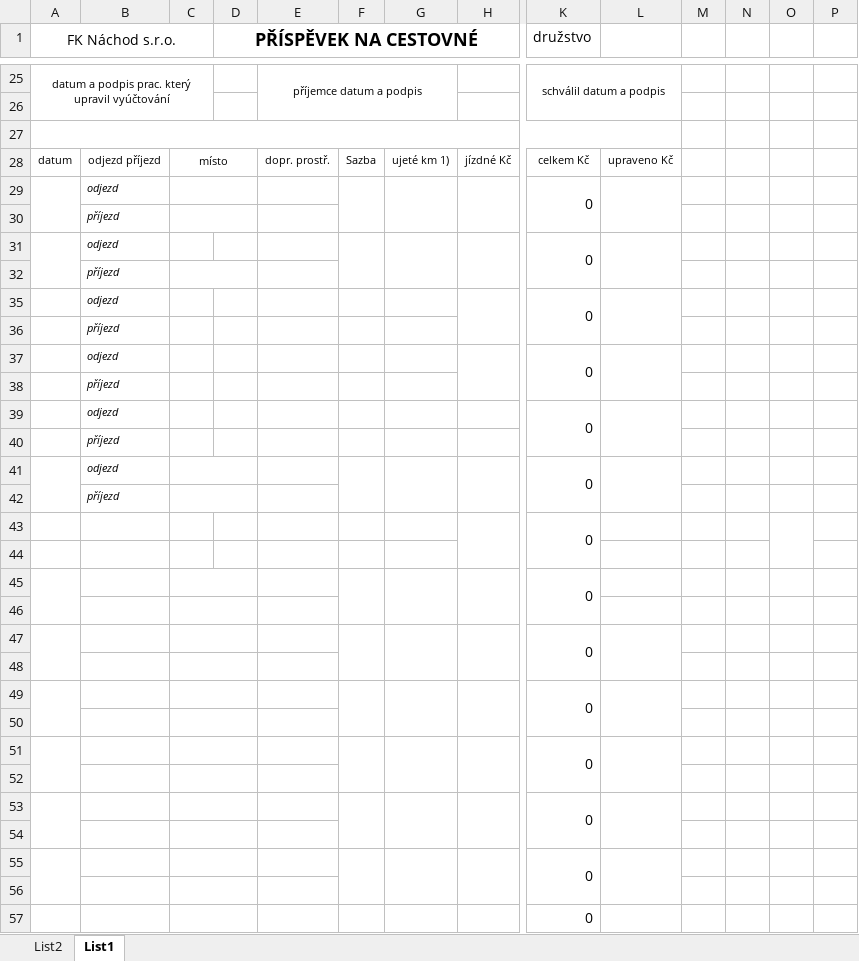
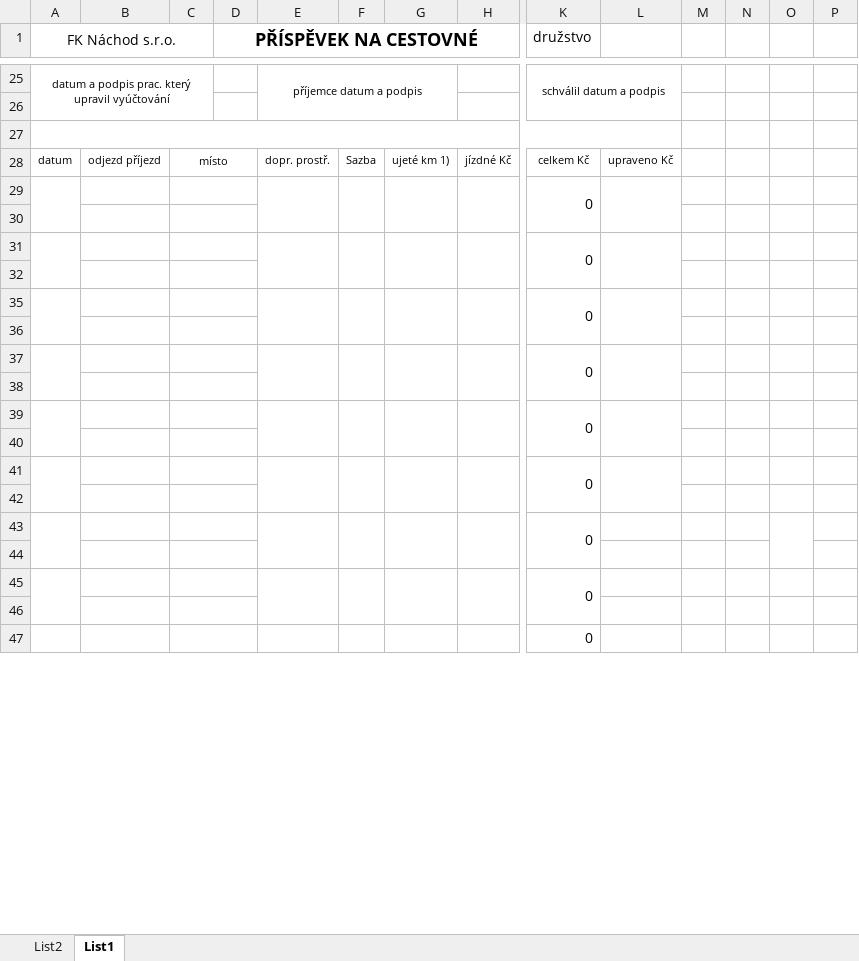
Before and after one commit to kubis1909/Cestak_automatic_fill_in, an Excel workbook: sablona_prazdna.xlsx, sheet List1, drawn as a sheet; only a part is shown, gaps mark what is left out; values as stored, in another font and other column widths than the file's, no borders; removed rows and columns are numbered as before the commit, all else as after; rows hold the shown columns only; the diff covers the shown part only; the diff names each change by its address in the sheet, - before the commit and + after, or states it on an @@ line.

Commit message:
vytvorení sablony pro vyplneni cestaku

```diff
--- a/sablona_prazdna.xlsx (sheet List1)
+++ b/sablona_prazdna.xlsx (sheet List1)
-B29: odjezd
+B29: (empty)
+E29:E30 merged
-B30: příjezd
+B30: (empty)
-row 31:  | odjezd |  |  |  |  |  |  | 0
-row 32:  | příjezd
-row 35:  | odjezd |  |  |  |  |  |  | 0
-row 36:  | příjezd
-row 37:  | odjezd |  |  |  |  |  |  | 0
-row 38:  | příjezd
-row 39:  | odjezd |  |  |  |  |  |  | 0
-row 40:  | příjezd
-row 41:  | odjezd |  |  |  |  |  |  | 0
-row 42:  | příjezd
+A31:A32 merged
+C31:D31 merged
+E31:E32 merged
+F31:F32 merged
+G31:G32 merged
+L31:L32 merged
-O43:O44 merged
+C32:D32 merged
+E35:E36 merged
+L35:L36 merged
+E37:E38 merged
+E39:E40 merged
+E41:E42 merged
+E43:E44 merged
-L53:L54 merged
+O43:O44 merged
+E45:E46 merged
-L55:L56 merged
+E47:E48 merged
```
Also changed, not shown: 11 added rows, 1 removed row, 1 edited cell and merged cells elsewhere in this sheet, formulas that keep their value.
